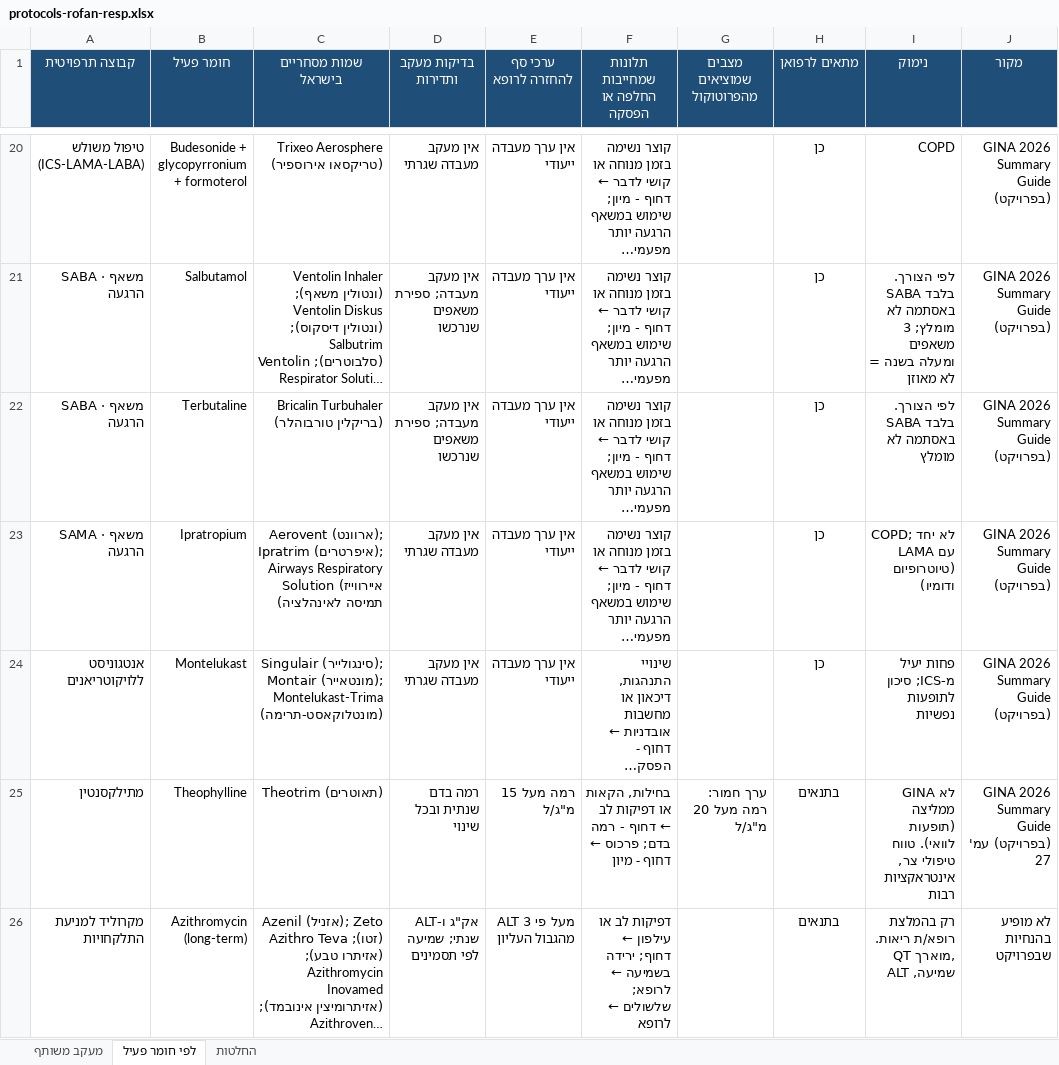
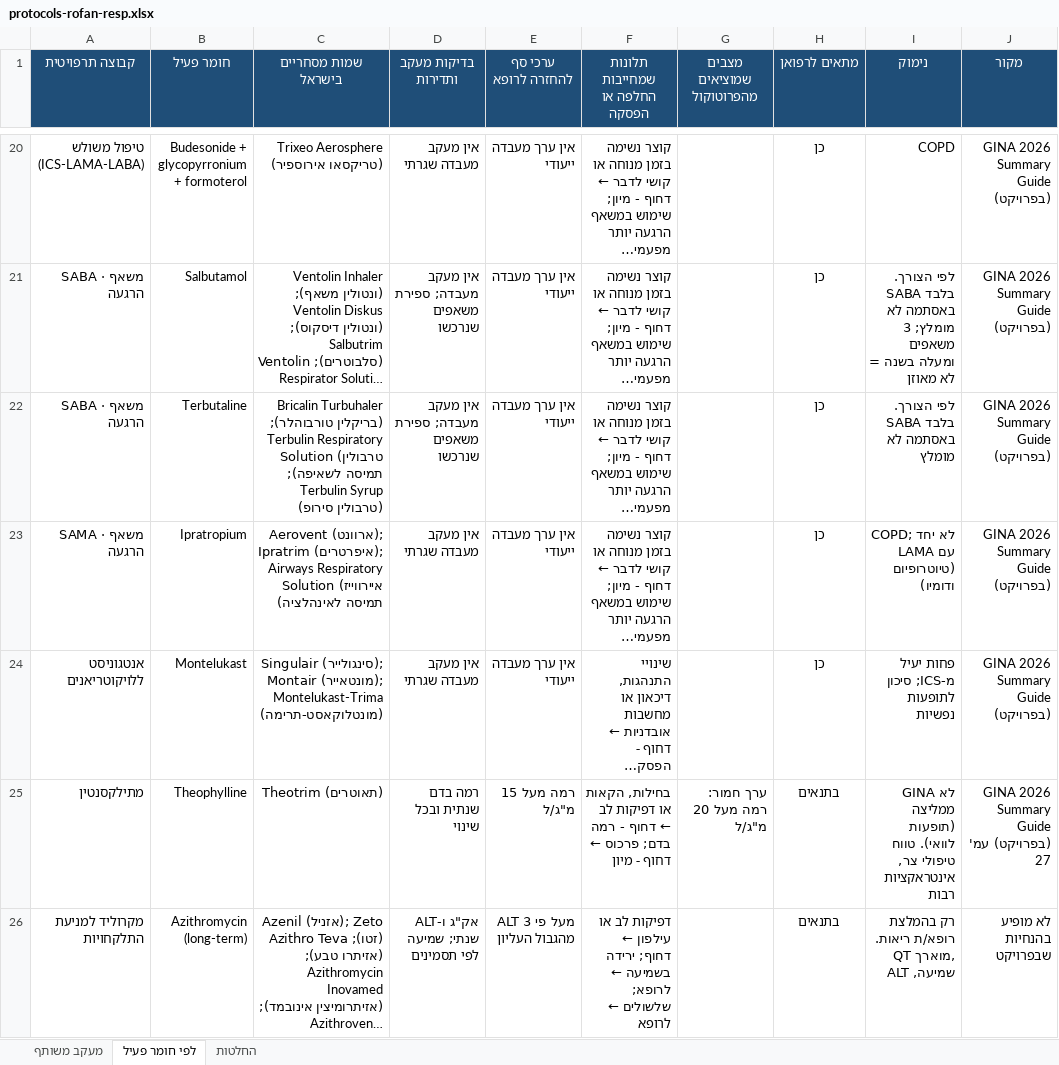
Before and after one commit to asseoy/medical_aids, an Excel workbook: protocols-rofan-resp.xlsx, sheet לפי חומר פעיל, drawn as a sheet; only a part is shown, gaps mark what is left out; long unchanged cells end in …; values as stored, in another font and other column widths than the file's, no borders; charts and pictures and conditional formats not drawn; the diff covers the shown part only; the diff names each change by its address in the sheet, - before the commit and + after, or states it on an @@ line.

```diff
--- a/protocols-rofan-resp.xlsx (sheet לפי חומר פעיל)
+++ b/protocols-rofan-resp.xlsx (sheet לפי חומר פעיל)
-C22 (שמות מסחריים בישראל): …Turbuhaler (בריקלין טורבוהלר)
+C22 (שמות מסחריים בישראל): …Turbuhaler (בריקלין טורבוהלר); Terbulin Respiratory Solution (טרבולין תמיסה לשאיפה); Terbulin Syrup (טרבולין סירופ)
```
Also changed, not shown: 2 edited cells elsewhere in this sheet, sheet החלטות, protocols-rofan-eyeskin.xlsx, protocols-rofan-immune.xlsx, 11 other files.
